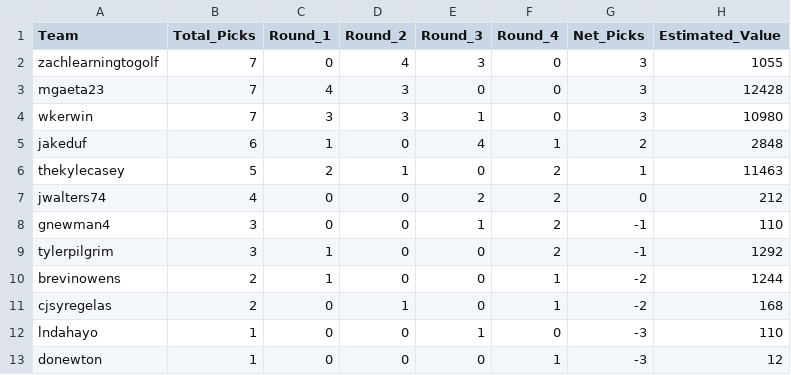
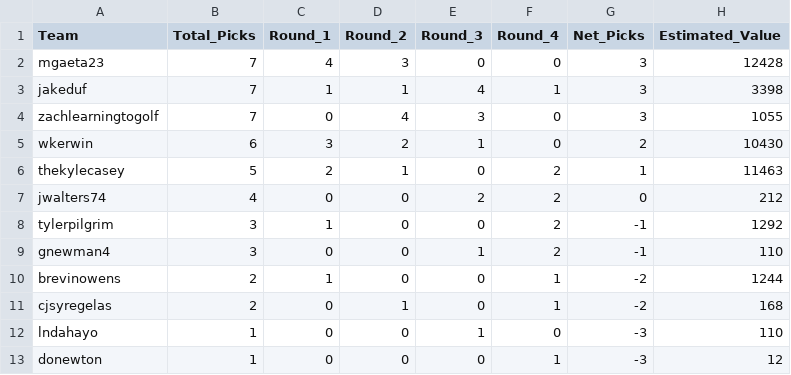
Before and after one commit to capitanlandr/trade-analysis-dashboard, a CSV file: pipeline/2026_pick_ownership_metrics.csv, drawn as a sheet.

```diff
--- a/pipeline/2026_pick_ownership_metrics.csv
+++ b/pipeline/2026_pick_ownership_metrics.csv
@@ -1,10 +1,10 @@
 Team,Total_Picks,Round_1,Round_2,Round_3,Round_4,Net_Picks,Estimated_Value
+mgaeta23,7,4,3,0,0,3,12428
+jakeduf,7,1,1,4,1,3,3398
 zachlearningtogolf,7,0,4,3,0,3,1055
-mgaeta23,7,4,3,0,0,3,12428
-wkerwin,7,3,3,1,0,3,10980
-jakeduf,6,1,0,4,1,2,2848
+wkerwin,6,3,2,1,0,2,10430
 thekylecasey,5,2,1,0,2,1,11463
 jwalters74,4,0,0,2,2,0,212
+tylerpilgrim,3,1,0,0,2,-1,1292
 gnewman4,3,0,0,1,2,-1,110
-tylerpilgrim,3,1,0,0,2,-1,1292
 brevinowens,2,1,0,0,1,-2,1244
```
Also changed, not shown: pipeline/asset_transactions.csv, pipeline/asset_values_cache.csv, 23 other files.
